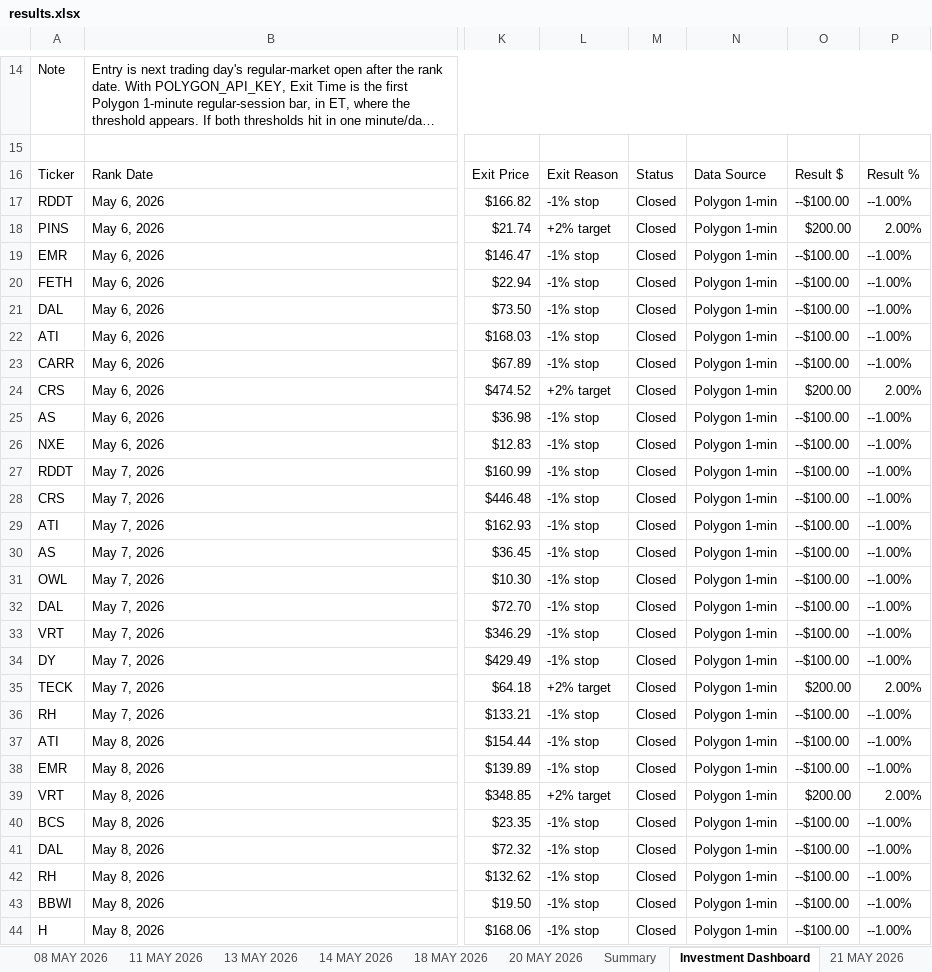
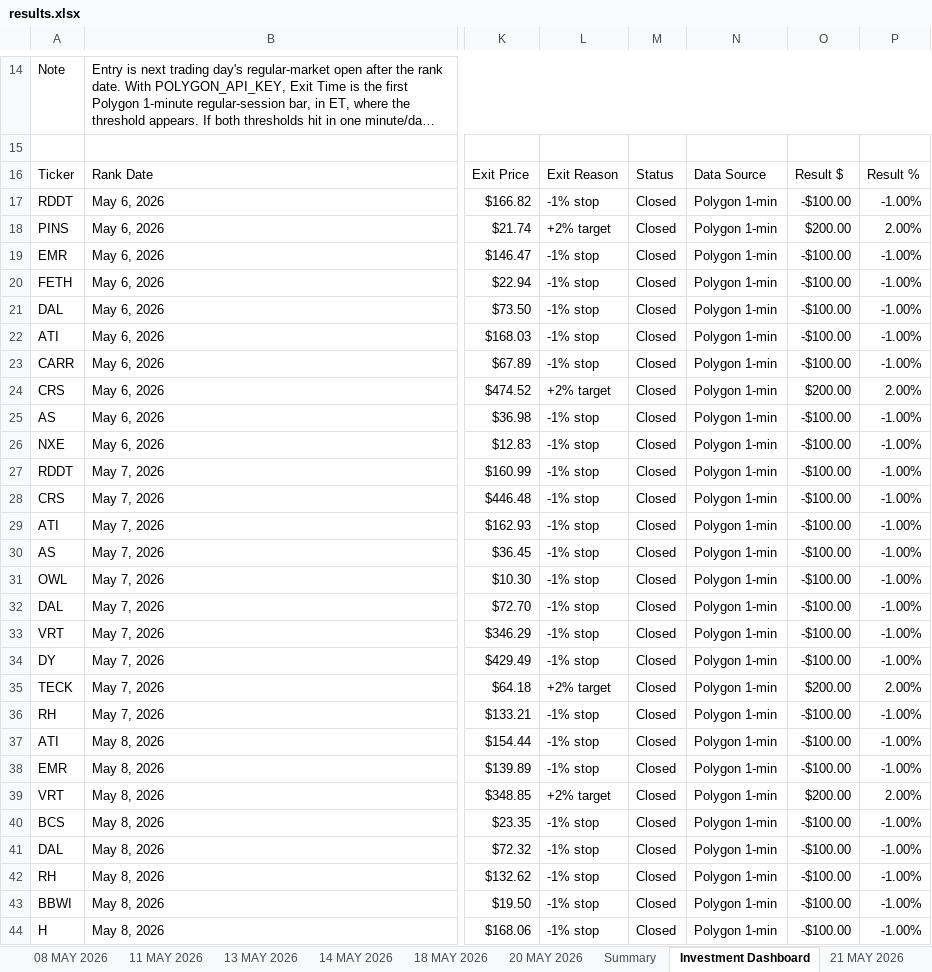
Before and after one commit to codenamev99/invest2.0, an Excel workbook: results.xlsx, sheet Investment Dashboard, drawn as a sheet; only a part is shown, gaps mark what is left out; long unchanged cells end in …; values as stored, in another font and other column widths than the file's, no cell formats; conditional formats not drawn; the diff covers the shown part only; the diff names each change by its address in the sheet, - before the commit and + after, or states it on an @@ line.

```diff
--- a/results.xlsx (sheet Investment Dashboard)
+++ b/results.xlsx (sheet Investment Dashboard)
-O17: --$100.00
+O17: -$100.00
-P17: --1.00%
+P17: -1.00%
-O19:O23: --$100.00
+O19:O23: -$100.00
-P19:P23: --1.00%
+P19:P23: -1.00%
-O25:O34: --$100.00
+O25:O34: -$100.00
-P25:P34: --1.00%
+P25:P34: -1.00%
-O36:O38: --$100.00
+O36:O38: -$100.00
-P36:P38: --1.00%
+P36:P38: -1.00%
-O40:O44: --$100.00
+O40:O44: -$100.00
-P40:P44: --1.00%
+P40:P44: -1.00%
```
Also changed, not shown: 117 edited cells elsewhere in this sheet, sheet Upcoming Earnings (14D), sheet Top 10 OHLC Tracking, sheet Upcoming IPOs (60D), sheet Summary, other sheet tabs, cell formats, hidden cells.
